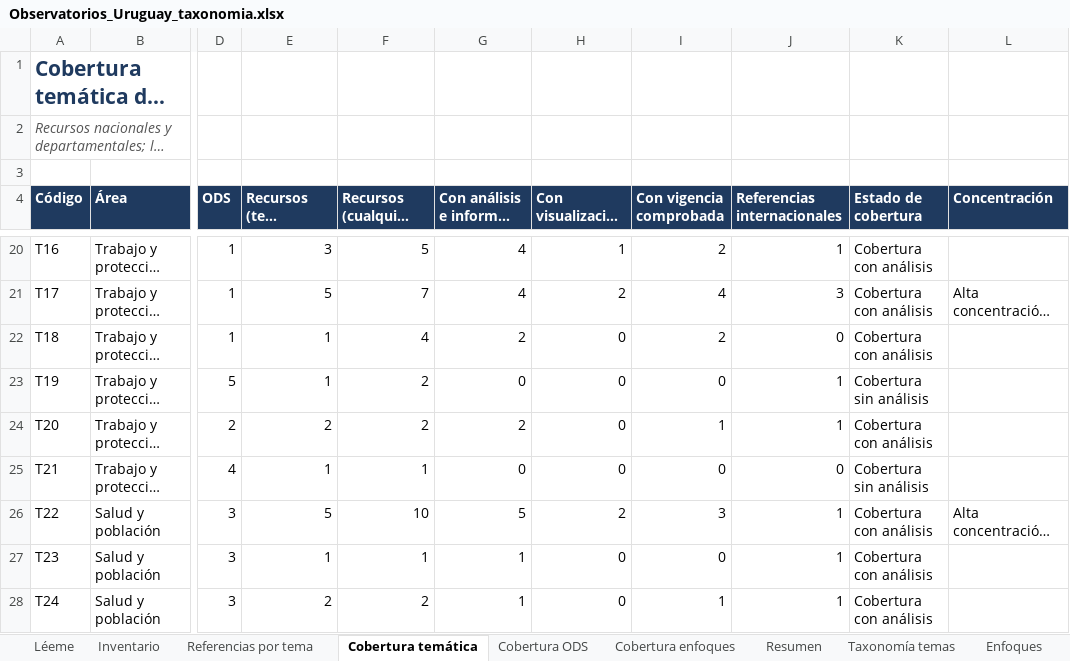
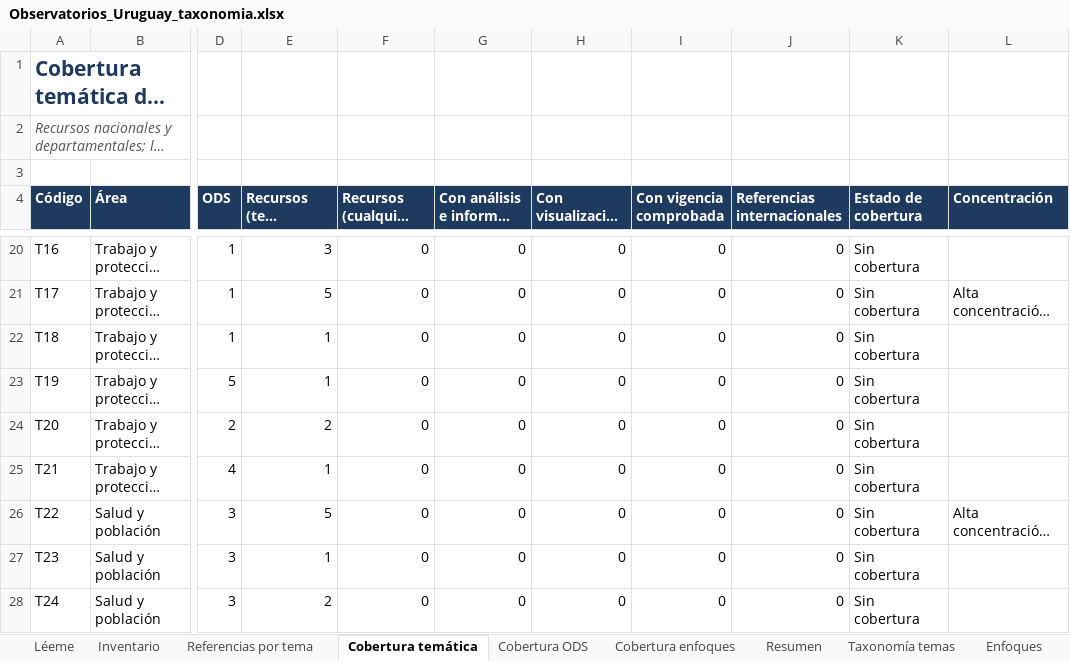
Before and after one commit to UNE-CTI/Atlas-de-Observatorios-de-Uruguay, an Excel workbook: data/Observatorios_Uruguay_taxonomia.xlsx, sheet Cobertura temática, drawn as a sheet; only a part is shown, gaps mark what is left out; long unchanged cells end in …; values as stored, in another font and other column widths than the file's, no borders; charts and pictures and conditional formats not drawn; the diff covers the shown part only; the diff names each change by its address in the sheet, - before the commit and + after, or states it on an @@ line.

```diff
--- a/data/Observatorios_Uruguay_taxonomia.xlsx (sheet Cobertura temática)
+++ b/data/Observatorios_Uruguay_taxonomia.xlsx (sheet Cobertura temática)
-F20 (Recursos (cualquier mención)): 5
+F20 (Recursos (cualquier mención)): 0
-G20:G21: 4
+G20:G21: 0
-H20 (Con visualización (nivel 3)): 1
+H20 (Con visualización (nivel 3)): 0
-I20 (Con vigencia comprobada): 2
+I20 (Con vigencia comprobada): 0
-J20 (Referencias internacionales): 1
+J20 (Referencias internacionales): 0
-K20:K22 (Estado de cobertura): Cobertura con análisis
+K20:K22 (Estado de cobertura): Sin cobertura
-F21 (Recursos (cualquier mención)): 7
+F21 (Recursos (cualquier mención)): 0
-H21 (Con visualización (nivel 3)): 2
+H21 (Con visualización (nivel 3)): 0
-I21 (Con vigencia comprobada): 4
+I21 (Con vigencia comprobada): 0
-J21 (Referencias internacionales): 3
+J21 (Referencias internacionales): 0
-F22 (Recursos (cualquier mención)): 4
+F22 (Recursos (cualquier mención)): 0
-G22: 2
+G22: 0
-I22 (Con vigencia comprobada): 2
+I22 (Con vigencia comprobada): 0
-F23:F24 (Recursos (cualquier mención)): 2
+F23:F24 (Recursos (cualquier mención)): 0
-J23:J24 (Referencias internacionales): 1
+J23:J24 (Referencias internacionales): 0
-K23 (Estado de cobertura): Cobertura sin análisis
+K23 (Estado de cobertura): Sin cobertura
-G24: 2
+G24: 0
-I24 (Con vigencia comprobada): 1
+I24 (Con vigencia comprobada): 0
-K24 (Estado de cobertura): Cobertura con análisis
+K24 (Estado de cobertura): Sin cobertura
-F25 (Recursos (cualquier mención)): 1
+F25 (Recursos (cualquier mención)): 0
-K25 (Estado de cobertura): Cobertura sin análisis
+K25 (Estado de cobertura): Sin cobertura
-F26 (Recursos (cualquier mención)): 10
+F26 (Recursos (cualquier mención)): 0
-G26: 5
+G26: 0
-H26 (Con visualización (nivel 3)): 2
+H26 (Con visualización (nivel 3)): 0
-I26 (Con vigencia comprobada): 3
+I26 (Con vigencia comprobada): 0
-J26:J28 (Referencias internacionales): 1
+J26:J28 (Referencias internacionales): 0
-K26:K28 (Estado de cobertura): Cobertura con análisis
+K26:K28 (Estado de cobertura): Sin cobertura
-F27 (Recursos (cualquier mención)): 1
+F27 (Recursos (cualquier mención)): 0
-G27:G28: 1
+G27:G28: 0
-F28 (Recursos (cualquier mención)): 2
+F28 (Recursos (cualquier mención)): 0
-I28 (Con vigencia comprobada): 1
+I28 (Con vigencia comprobada): 0
```
Also changed, not shown: 201 edited cells elsewhere in this sheet, sheet Resumen, sheet Cobertura ODS, sheet Inventario, sheet Cobertura enfoques, sheet Léeme, other sheet tabs, charts or pictures, 18 other files.
